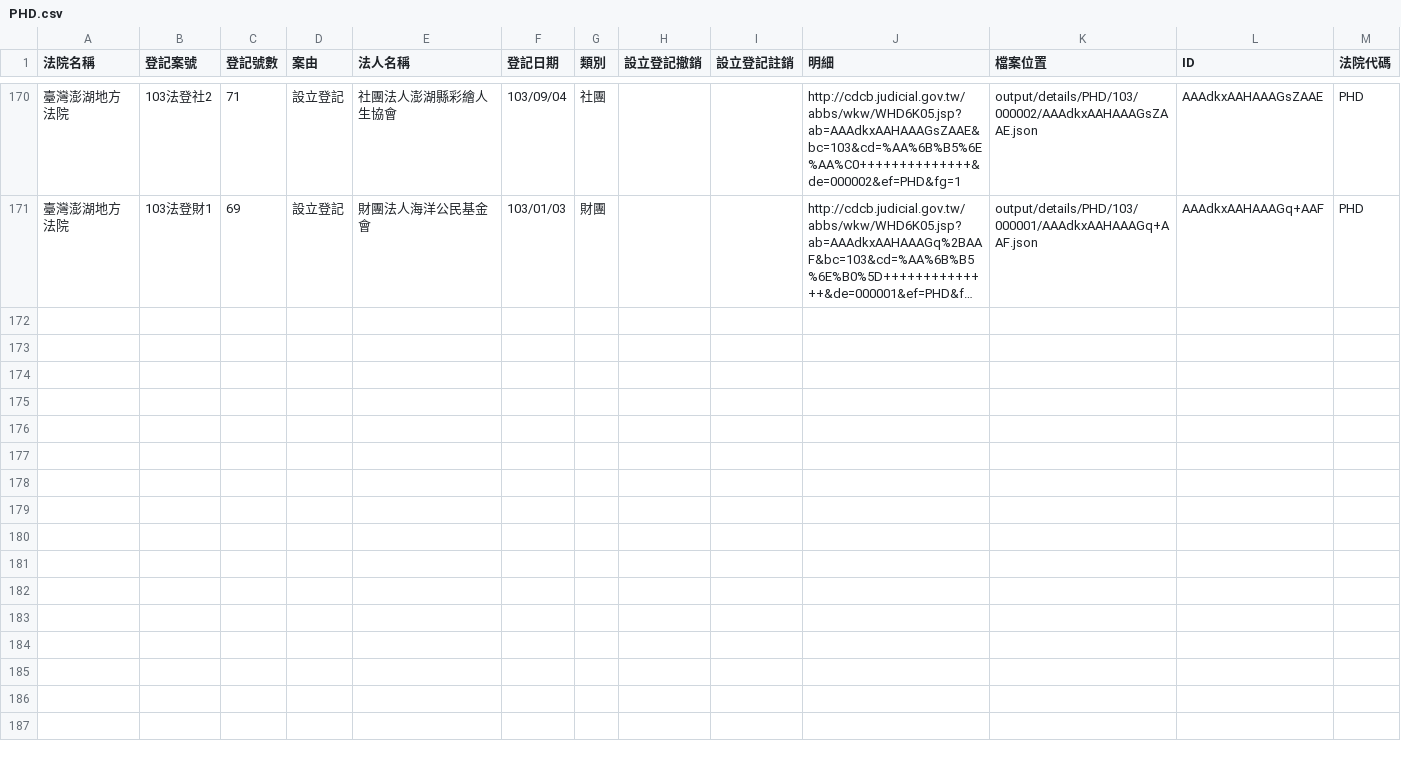
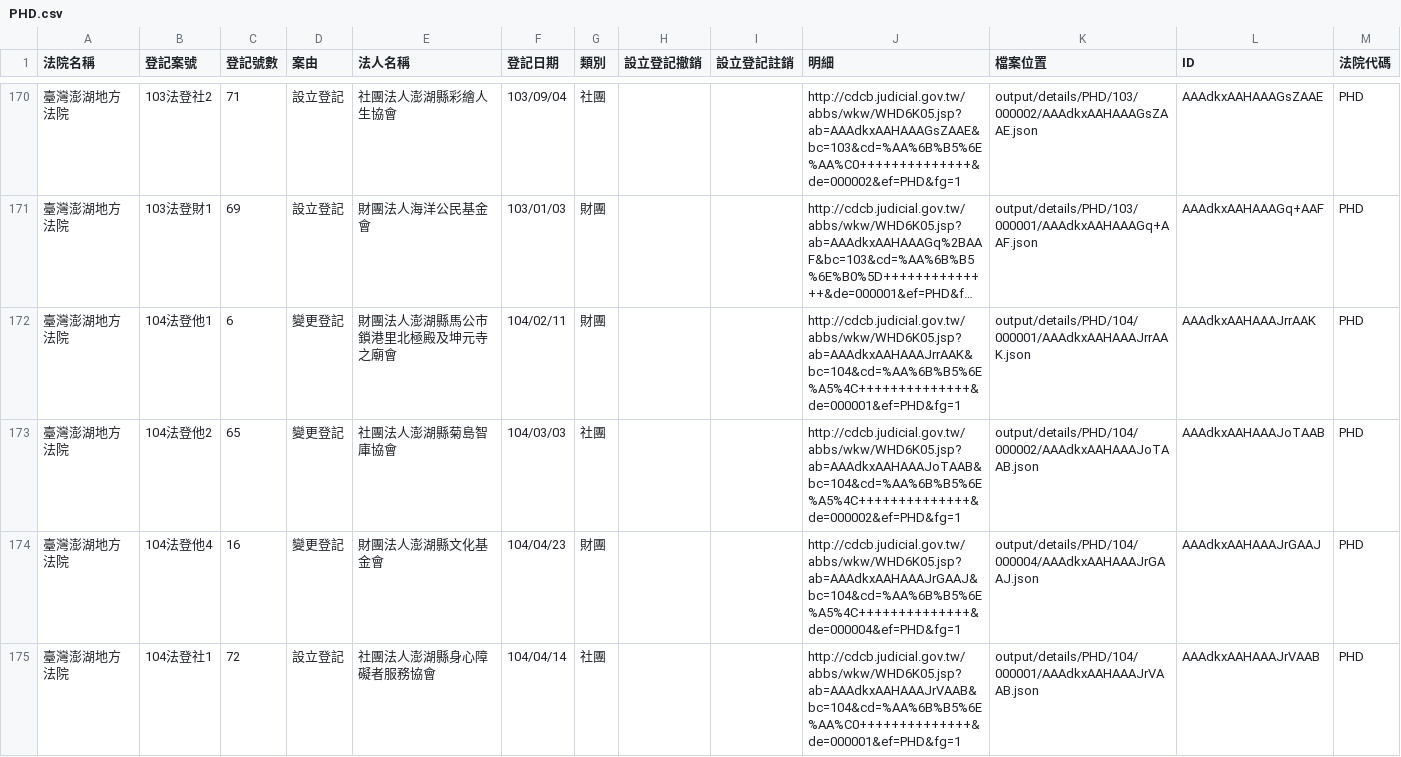
Before and after one commit to taichunmin/foundationtw, a CSV file: output/lists/PHD.csv, drawn as a sheet; only a part is shown, gaps mark what is left out; long unchanged cells end in …; the diff names each change by its address in the sheet, - before the commit and + after, or states it on an @@ line.

```diff
--- a/output/lists/PHD.csv
+++ b/output/lists/PHD.csv
+row 172: 臺灣澎湖地方法院 | 104法登他1 | 6 | 變更登記 | 財團法人澎湖縣馬公市鎖港里北極殿及坤元寺之廟會 | 104/02/11 | 財團 |  |  | http://cdcb.judicial.gov.tw/abbs/wkw/WHD6K05.jsp?ab=AAAdkxAAHAAAJrrAAK&bc=104&cd=%AA%6B%B5%6E%A5%4C++++++++++++++&de=000001&ef=PHD&fg=1 | output/details/PHD/104/000001/AAAdkxAAHAAAJrrAAK.json | AAAdkxAAHAAAJrrAAK | PHD
+row 173: 臺灣澎湖地方法院 | 104法登他2 | 65 | 變更登記 | 社團法人澎湖縣菊島智庫協會 | 104/03/03 | 社團 |  |  | http://cdcb.judicial.gov.tw/abbs/wkw/WHD6K05.jsp?ab=AAAdkxAAHAAAJoTAAB&bc=104&cd=%AA%6B%B5%6E%A5%4C++++++++++++++&de=000002&ef=PHD&fg=1 | output/details/PHD/104/000002/AAAdkxAAHAAAJoTAAB.json | AAAdkxAAHAAAJoTAAB | PHD
+row 174: 臺灣澎湖地方法院 | 104法登他4 | 16 | 變更登記 | 財團法人澎湖縣文化基金會 | 104/04/23 | 財團 |  |  | http://cdcb.judicial.gov.tw/abbs/wkw/WHD6K05.jsp?ab=AAAdkxAAHAAAJrGAAJ&bc=104&cd=%AA%6B%B5%6E%A5%4C++++++++++++++&de=000004&ef=PHD&fg=1 | output/details/PHD/104/000004/AAAdkxAAHAAAJrGAAJ.json | AAAdkxAAHAAAJrGAAJ | PHD
+row 175: 臺灣澎湖地方法院 | 104法登社1 | 72 | 設立登記 | 社團法人澎湖縣身心障礙者服務協會 | 104/04/14 | 社團 |  |  | http://cdcb.judicial.gov.tw/abbs/wkw/WHD6K05.jsp?ab=AAAdkxAAHAAAJrVAAB&bc=104&cd=%AA%6B%B5%6E%AA%C0++++++++++++++&de=000001&ef=PHD&fg=1 | output/details/PHD/104/000001/AAAdkxAAHAAAJrVAAB.json | AAAdkxAAHAAAJrVAAB | PHD
```
Also changed, not shown: output/lists/KMD.csv, 18 other files.
